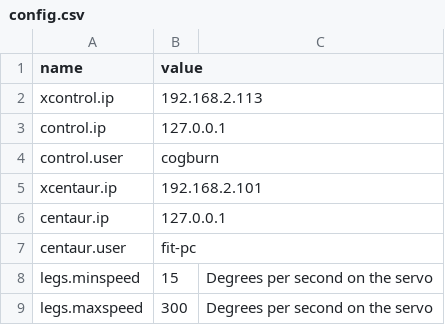
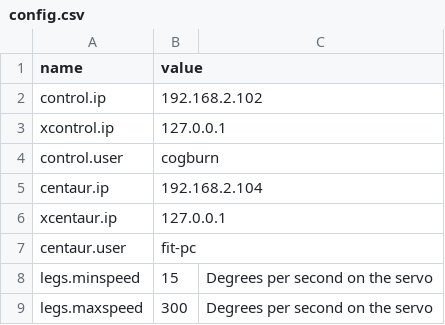
Before and after one commit to wmacevoy/grit, a CSV file: setup/config.csv, drawn as a sheet; only a part is shown.

```diff
--- a/setup/config.csv
+++ b/setup/config.csv
@@ -1,7 +1,7 @@
 name,value
-xcontrol.ip,192.168.2.113
-control.ip,127.0.0.1
+control.ip,192.168.2.102
+xcontrol.ip,127.0.0.1
 control.user,cogburn
-xcentaur.ip,192.168.2.101
-centaur.ip,127.0.0.1
+centaur.ip,192.168.2.104
+xcentaur.ip,127.0.0.1
 centaur.user,fit-pc
```
Also changed, not shown: 2 other files.
